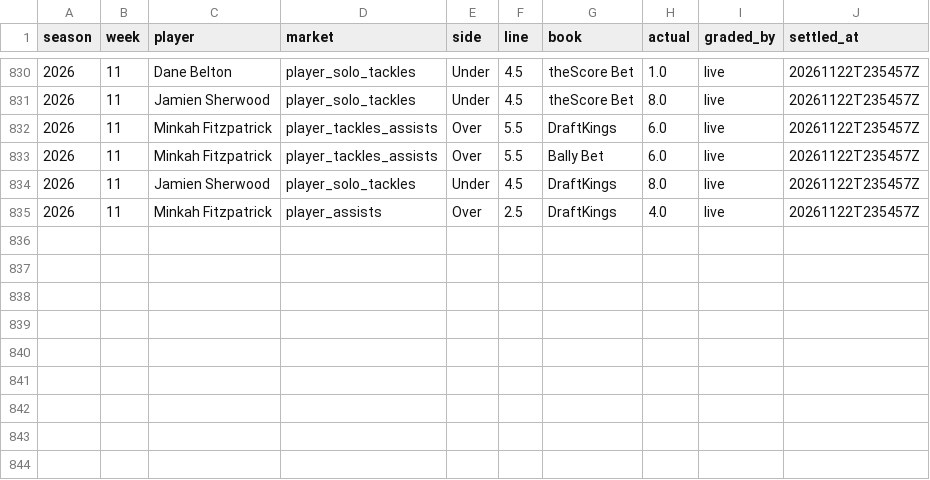
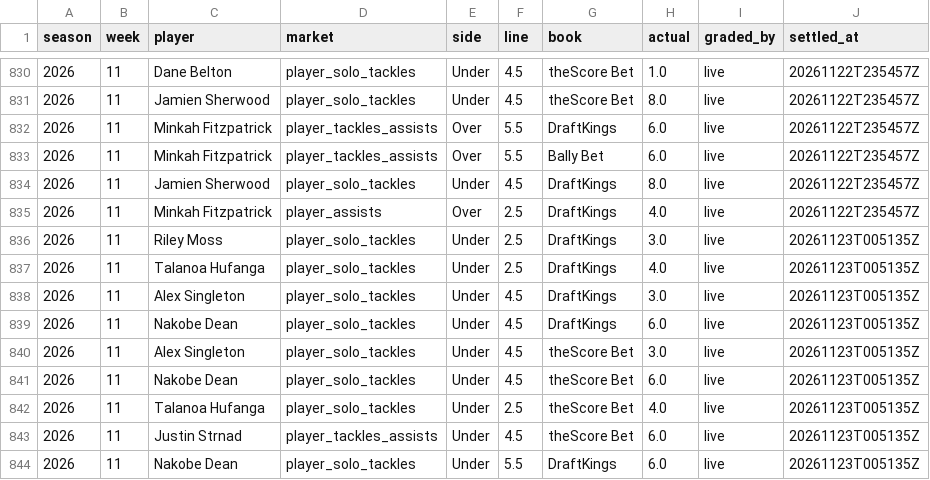
Before and after one commit to EvanDAmours/ArvellsStinkySlammerModel, a CSV file: data/settled.csv, drawn as a sheet; only a part is shown, gaps mark what is left out; the diff names each change by its address in the sheet, - before the commit and + after, or states it on an @@ line.

```diff
--- a/data/settled.csv
+++ b/data/settled.csv
+row 836: 2026 | 11 | Riley Moss | player_solo_tackles | Under | 2.5 | DraftKings | 3.0 | live | 20261123T005135Z
+row 837: 2026 | 11 | Talanoa Hufanga | player_solo_tackles | Under | 2.5 | DraftKings | 4.0 | live | 20261123T005135Z
+row 838: 2026 | 11 | Alex Singleton | player_solo_tackles | Under | 4.5 | DraftKings | 3.0 | live | 20261123T005135Z
+row 839: 2026 | 11 | Nakobe Dean | player_solo_tackles | Under | 4.5 | DraftKings | 6.0 | live | 20261123T005135Z
+row 840: 2026 | 11 | Alex Singleton | player_solo_tackles | Under | 4.5 | theScore Bet | 3.0 | live | 20261123T005135Z
+row 841: 2026 | 11 | Nakobe Dean | player_solo_tackles | Under | 4.5 | theScore Bet | 6.0 | live | 20261123T005135Z
+row 842: 2026 | 11 | Talanoa Hufanga | player_solo_tackles | Under | 2.5 | theScore Bet | 4.0 | live | 20261123T005135Z
+row 843: 2026 | 11 | Justin Strnad | player_tackles_assists | Under | 4.5 | theScore Bet | 6.0 | live | 20261123T005135Z
+row 844: 2026 | 11 | Nakobe Dean | player_solo_tackles | Under | 5.5 | DraftKings | 6.0 | live | 20261123T005135Z
```
Also changed, not shown: 4 other files.
